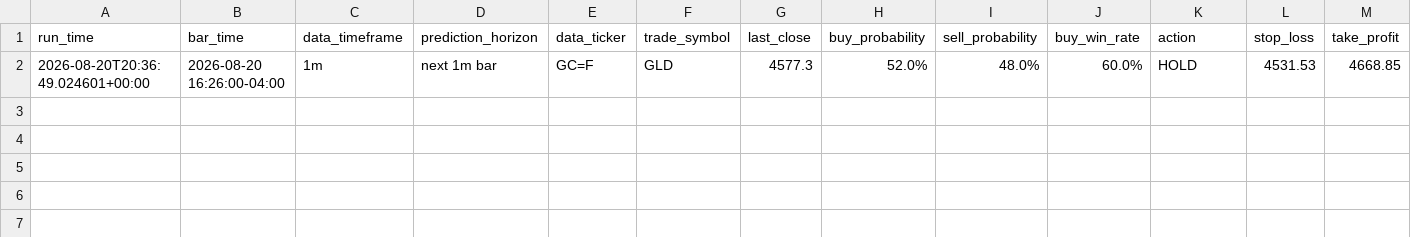
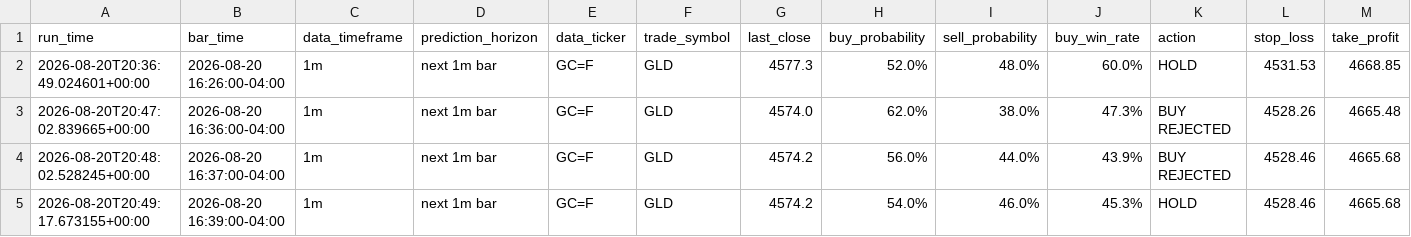
Before and after one commit to gitaukennedy/Gold.prediction, a CSV file: data/prediction_history.csv, drawn as a sheet; the diff names each change by its address in the sheet, - before the commit and + after, or states it on an @@ line.

```diff
--- a/data/prediction_history.csv
+++ b/data/prediction_history.csv
+row 3: 2026-08-20T20:47:02.839665+00:00 | 2026-08-20 16:36:00-04:00 | 1m | next 1m bar | GC=F | GLD | 4574.0 | 62.0% | 38.0% | 47.3% | BUY REJECTED | 4528.26 | 4665.48
+row 4: 2026-08-20T20:48:02.528245+00:00 | 2026-08-20 16:37:00-04:00 | 1m | next 1m bar | GC=F | GLD | 4574.2 | 56.0% | 44.0% | 43.9% | BUY REJECTED | 4528.46 | 4665.68
+row 5: 2026-08-20T20:49:17.673155+00:00 | 2026-08-20 16:39:00-04:00 | 1m | next 1m bar | GC=F | GLD | 4574.2 | 54.0% | 46.0% | 45.3% | HOLD | 4528.46 | 4665.68
```
Also changed, not shown: data/latest.csv, data/latest_20.csv.
